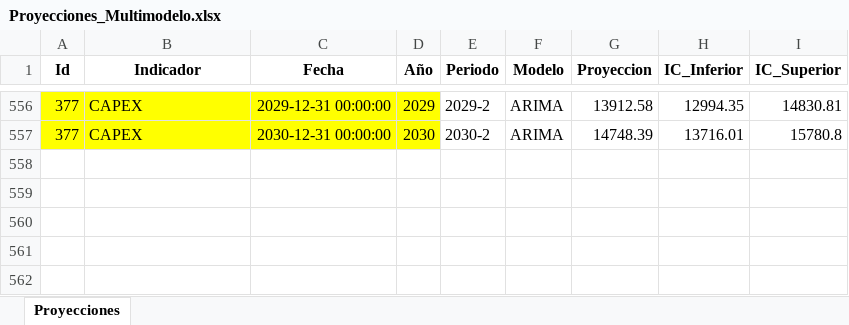
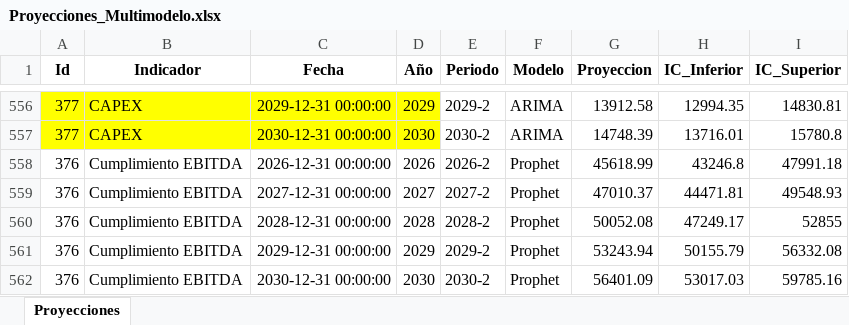
Before and after one commit to Ximena5745/Modelo_Prospectivo, an Excel workbook: Data/Proyecciones_Multimodelo.xlsx, sheet Proyecciones, drawn as a sheet; only a part is shown, gaps mark what is left out; values as stored, in another font and other column widths than the file's, no borders; the diff names each change by its address in the sheet, - before the commit and + after, or states it on an @@ line.

```diff
--- a/Data/Proyecciones_Multimodelo.xlsx (sheet Proyecciones)
+++ b/Data/Proyecciones_Multimodelo.xlsx (sheet Proyecciones)
+row 558: 376 | Cumplimiento EBITDA | 2026-12-31 00:00:00 | 2026 | 2026-2 | Prophet | 45618.99 | 43246.8 | 47991.18
+row 559: 376 | Cumplimiento EBITDA | 2027-12-31 00:00:00 | 2027 | 2027-2 | Prophet | 47010.37 | 44471.81 | 49548.93
+row 560: 376 | Cumplimiento EBITDA | 2028-12-31 00:00:00 | 2028 | 2028-2 | Prophet | 50052.08 | 47249.17 | 52855
+row 561: 376 | Cumplimiento EBITDA | 2029-12-31 00:00:00 | 2029 | 2029-2 | Prophet | 53243.94 | 50155.79 | 56332.08
+row 562: 376 | Cumplimiento EBITDA | 2030-12-31 00:00:00 | 2030 | 2030-2 | Prophet | 56401.09 | 53017.03 | 59785.16
```
Also changed, not shown: Data/Dataset_Unificado.xlsx.
